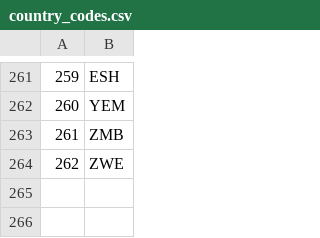
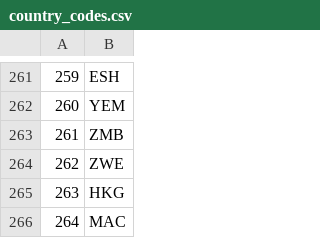
Before and after one commit to vimc/clim2parquet, a CSV file: src/clim2parquet/data/country_codes.csv, drawn as a sheet; only a part is shown, gaps mark what is left out; the diff names each change by its address in the sheet, - before the commit and + after, or states it on an @@ line.

Commit message:
Hack HKG and MAC

```diff
--- a/src/clim2parquet/data/country_codes.csv
+++ b/src/clim2parquet/data/country_codes.csv
+row 265: 263 | HKG
+row 266: 264 | MAC
```
